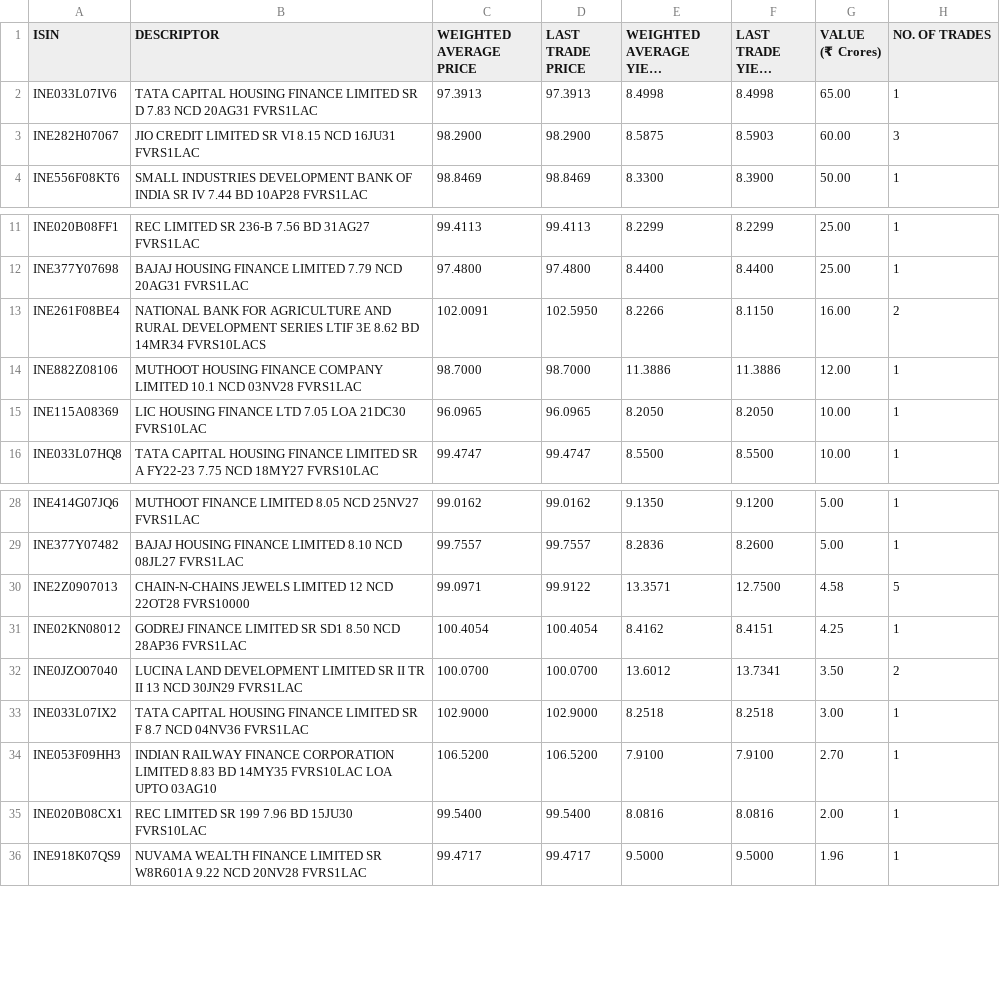
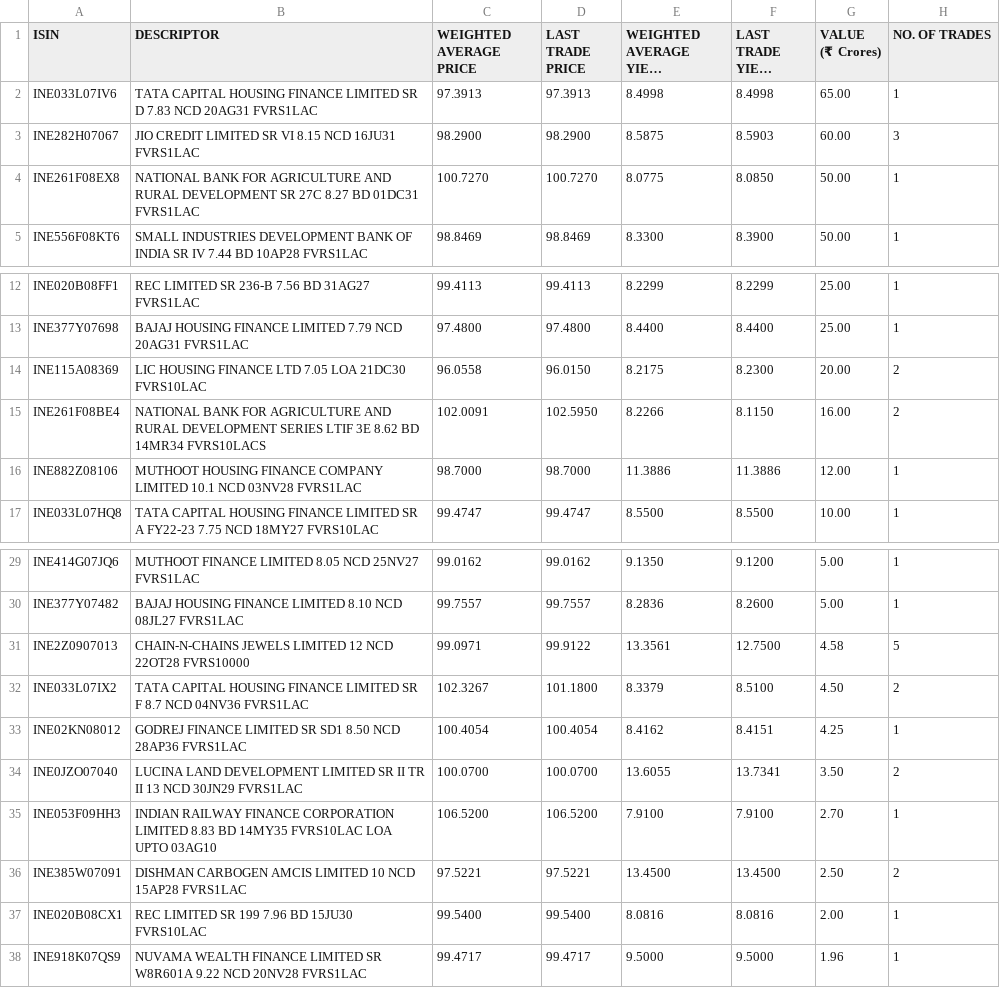
Before and after one commit to swayamjitdalai-bit/debt-market-dashboard, a CSV file: data/cbrics.csv, drawn as a sheet; only a part is shown, gaps mark what is left out; long unchanged cells end in ….

```diff
--- a/data/cbrics.csv
+++ b/data/cbrics.csv
@@ -13,2 +13,4 @@
 ","98.2900","98.2900","8.5875","8.5903","60.00","3"
+"INE261F08EX8","NATIONAL BANK FOR AGRICULTURE AND RURAL DEVELOPMENT SR 27C 8.27 BD 01DC31 FVRS1LAC
+","100.7270","100.7270","8.0775","8.0850","50.00","1"
 "INE556F08KT6","SMALL INDUSTRIES DEVELOPMENT BANK OF INDIA SR IV 7.44 BD 10AP28 FVRS1LAC
@@ -31,2 +33,4 @@
 ","97.4800","97.4800","8.4400","8.4400","25.00","1"
+"INE115A08369","LIC HOUSING FINANCE LTD 7.05 LOA 21DC30 FVRS10LAC
+","96.0558","96.0150","8.2175","8.2300","20.00","2"
 "INE261F08BE4","NATIONAL BANK FOR AGRICULTURE AND RURAL DEVELOPMENT SERIES LTIF 3E 8.62 BD 14MR34 FVRS10LACS
@@ -35,4 +39,2 @@
 ","98.7000","98.7000","11.3886","11.3886","12.00","1"
-"INE115A08369","LIC HOUSING FINANCE LTD 7.05 LOA 21DC30 FVRS10LAC
-","96.0965","96.0965","8.2050","8.2050","10.00","1"
 "INE033L07HQ8","TATA CAPITAL HOUSING FINANCE LIMITED SR A FY22-23 7.75 NCD 18MY27 FVRS10LAC
@@ -65,12 +67,14 @@
 ","99.7557","99.7557","8.2836","8.2600","5.00","1"
-"INE2Z0907013","CHAIN-N-CHAINS JEWELS LIMITED 12 NCD 22OT28 FVRS10000
-","99.0971","99.9122","13.3571","12.7500","4.58","5"
+"INE2Z0907013","CHAIN-N-CHAINS JEWELS LIMITED 12 NCD 22OT28 FVRS10000
+","99.0971","99.9122","13.3561","12.7500","4.58","5"
+"INE033L07IX2","TATA CAPITAL HOUSING FINANCE LIMITED SR F 8.7 NCD 04NV36 FVRS1LAC
+","102.3267","101.1800","8.3379","8.5100","4.50","2"
 "INE02KN08012","GODREJ FINANCE LIMITED SR SD1 8.50 NCD 28AP36 FVRS1LAC
 ","100.4054","100.4054","8.4162","8.4151","4.25","1"
-"INE0JZO07040","LUCINA LAND DEVELOPMENT LIMITED SR II TR II 13 NCD 30JN29 FVRS1LAC
-","100.0700","100.0700","13.6012","13.7341","3.50","2"
-"INE033L07IX2","TATA CAPITAL HOUSING FINANCE LIMITED SR F 8.7 NCD 04NV36 FVRS1LAC
-","102.9000","102.9000","8.2518","8.2518","3.00","1"
+"INE0JZO07040","LUCINA LAND DEVELOPMENT LIMITED SR II TR II 13 NCD 30JN29 FVRS1LAC
+","100.0700","100.0700","13.6055","13.7341","3.50","2"
 "INE053F09HH3","INDIAN RAILWAY FINANCE CORPORATION LIMITED 8.83 BD 14MY35 FVRS10LAC LOA UPTO 03AG10
 ","106.5200","106.5200","7.9100","7.9100","2.70","1"
+"INE385W07091","DISHMAN CARBOGEN AMCIS LIMITED 10 NCD 15AP28 FVRS1LAC
+","97.5221","97.5221","13.4500","13.4500","2.50","2"
 "INE020B08CX1","REC LIMITED SR 199 7.96 BD 15JU30 FVRS10LAC
```
Also changed, not shown: 5 other files.
